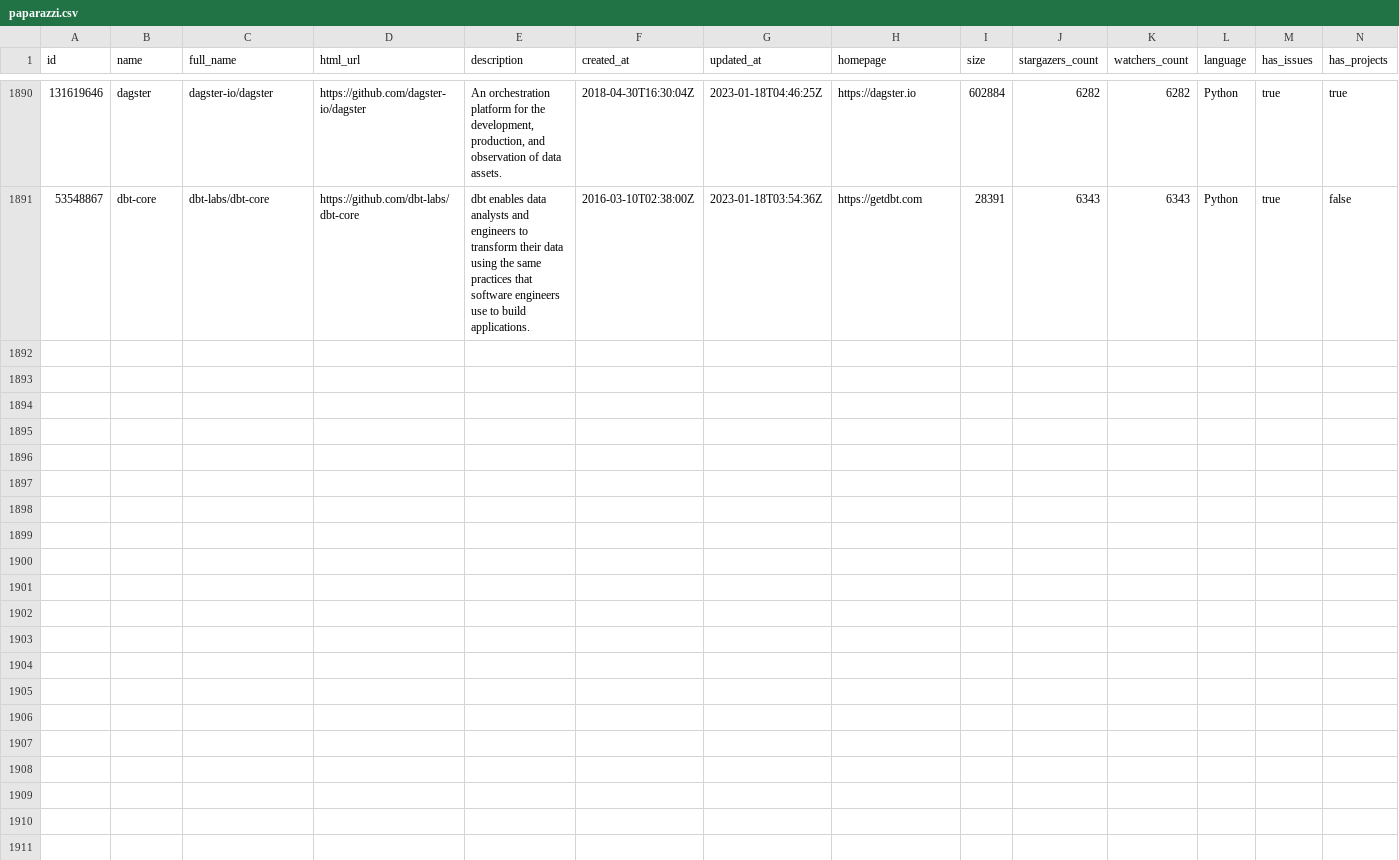
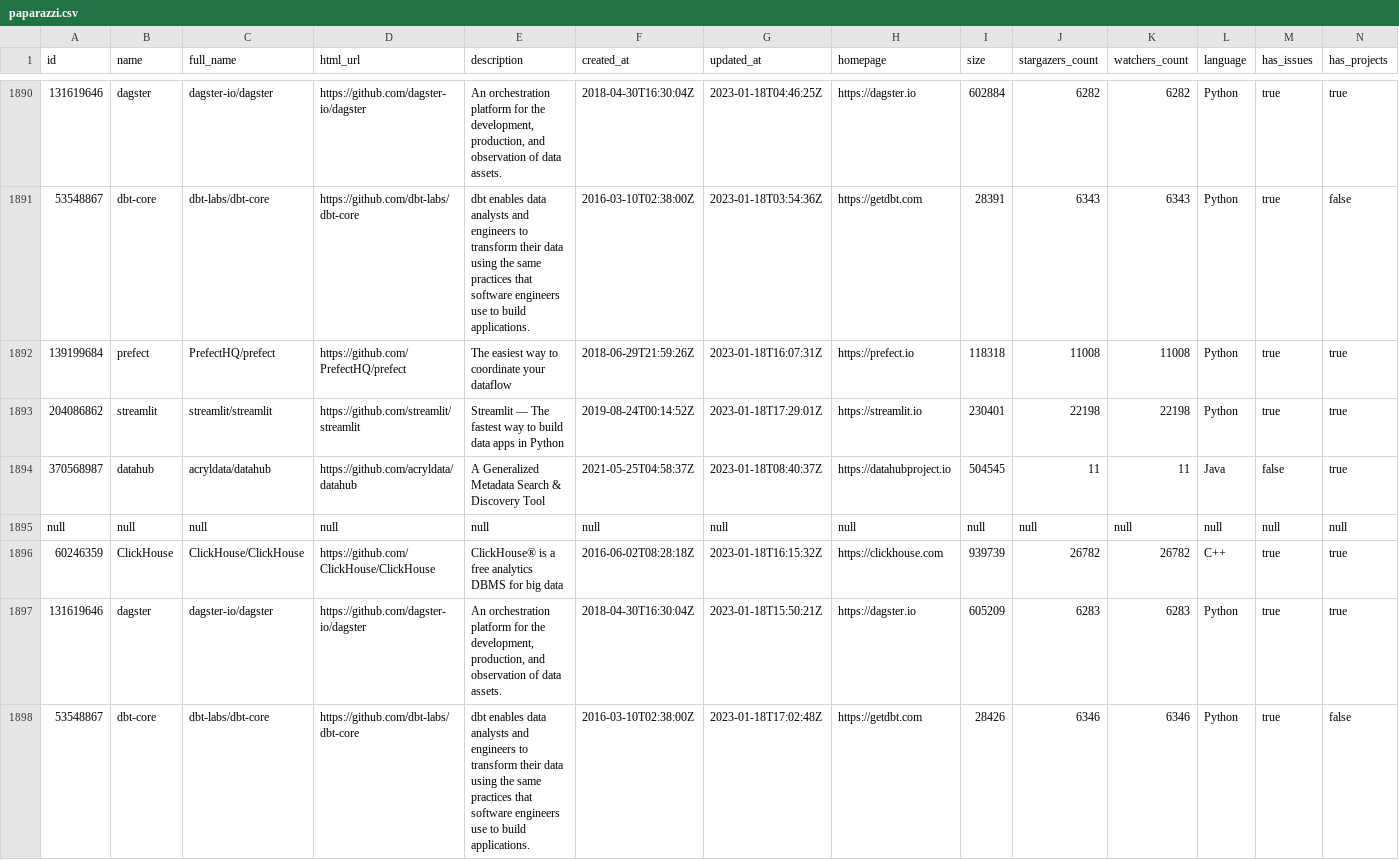
Before and after one commit to soobrosa/slurp, a CSV file: outputs/paparazzi.csv, drawn as a sheet; only a part is shown, gaps mark what is left out; rows hold the shown columns only; the diff names each change by its address in the sheet, - before the commit and + after, or states it on an @@ line.

```diff
--- a/outputs/paparazzi.csv
+++ b/outputs/paparazzi.csv
+row 1892: 139199684 | prefect | PrefectHQ/prefect | https://github.com/PrefectHQ/prefect | The easiest way to coordinate your dataflow | 2018-06-29T21:59:26Z | 2023-01-18T16:07:31Z | https://prefect.io | 118318 | 11008 | 11008 | Python | true | true
+row 1893: 204086862 | streamlit | streamlit/streamlit | https://github.com/streamlit/streamlit | Streamlit — The fastest way to build data apps in Python | 2019-08-24T00:14:52Z | 2023-01-18T17:29:01Z | https://streamlit.io | 230401 | 22198 | 22198 | Python | true | true
+row 1894: 370568987 | datahub | acryldata/datahub | https://github.com/acryldata/datahub | A Generalized Metadata Search & Discovery Tool | 2021-05-25T04:58:37Z | 2023-01-18T08:40:37Z | https://datahubproject.io | 504545 | 11 | 11 | Java | false | true
+row 1895: null | null | null | null | null | null | null | null | null | null | null | null | null | null
+row 1896: 60246359 | ClickHouse | ClickHouse/ClickHouse | https://github.com/ClickHouse/ClickHouse | ClickHouse® is a free analytics DBMS for big data | 2016-06-02T08:28:18Z | 2023-01-18T16:15:32Z | https://clickhouse.com | 939739 | 26782 | 26782 | C++ | true | true
+row 1897: 131619646 | dagster | dagster-io/dagster | https://github.com/dagster-io/dagster | An orchestration platform for the development, production, and observation of data assets. | 2018-04-30T16:30:04Z | 2023-01-18T15:50:21Z | https://dagster.io | 605209 | 6283 | 6283 | Python | true | true
+row 1898: 53548867 | dbt-core | dbt-labs/dbt-core | https://github.com/dbt-labs/dbt-core | dbt enables data analysts and engineers to transform their data using the same practices that software engineers use to build applications. | 2016-03-10T02:38:00Z | 2023-01-18T17:02:48Z | https://getdbt.com | 28426 | 6346 | 6346 | Python | true | false
```
Also changed, not shown: temp/ClickHouse.csv, temp/dagster.csv, 11 other files.
